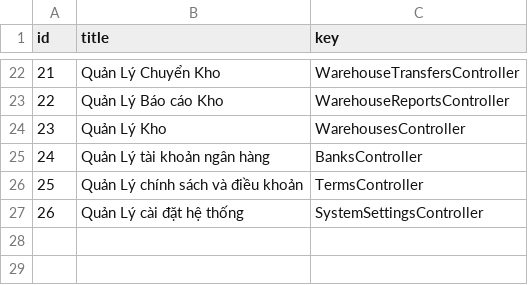
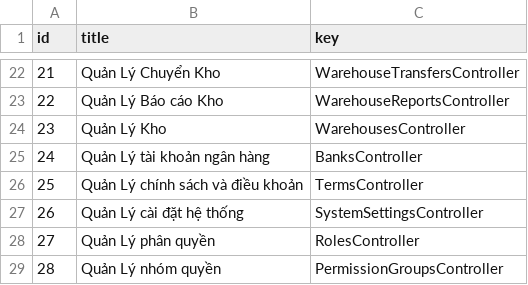
Before and after one commit to cuong1234321/os-api-donex, a CSV file: src/database/masters/permission_groups.csv, drawn as a sheet; only a part is shown, gaps mark what is left out.

```diff
--- a/src/database/masters/permission_groups.csv
+++ b/src/database/masters/permission_groups.csv
@@ -27 +27,3 @@ id,title,key
 26,Quản Lý cài đặt hệ thống,SystemSettingsController
+27,Quản Lý phân quyền,RolesController
+28,Quản Lý nhóm quyền,PermissionGroupsController
```
Also changed, not shown: src/database/masters/permissions.csv.
